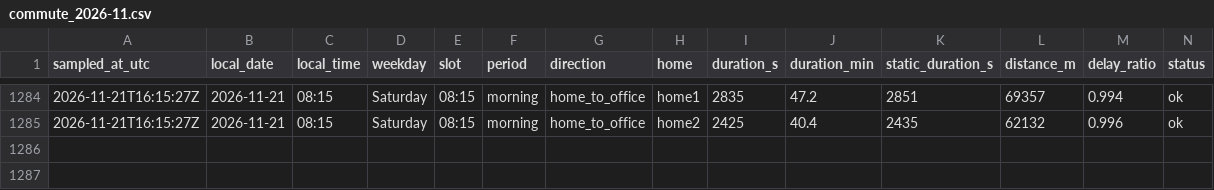
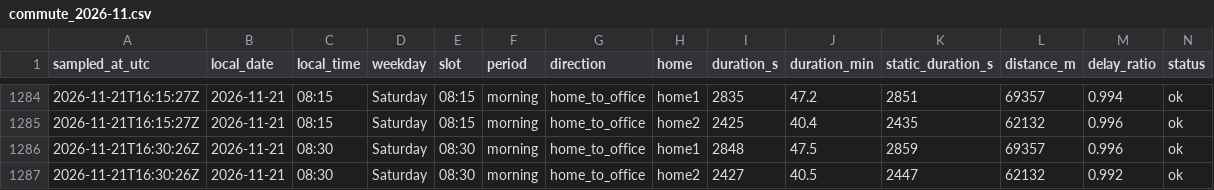
Before and after one commit to sesenht/commute-tracker, a CSV file: data/commute_2026-11.csv, drawn as a sheet; only a part is shown, gaps mark what is left out; rows hold the shown columns only; the diff names each change by its address in the sheet, - before the commit and + after, or states it on an @@ line.

Commit message:
log: 2026-11-21T16:30Z sample

```diff
--- a/data/commute_2026-11.csv
+++ b/data/commute_2026-11.csv
+row 1286: 2026-11-21T16:30:26Z | 2026-11-21 | 08:30 | Saturday | 08:30 | morning | home_to_office | home1 | 2848 | 47.5 | 2859 | 69357 | 0.996 | ok
+row 1287: 2026-11-21T16:30:26Z | 2026-11-21 | 08:30 | Saturday | 08:30 | morning | home_to_office | home2 | 2427 | 40.5 | 2447 | 62132 | 0.992 | ok
```
Also changed, not shown: 2 other files.
